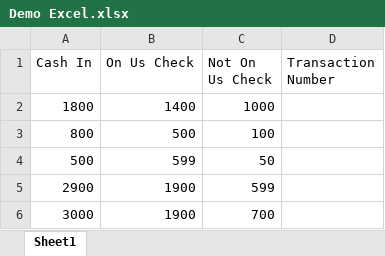
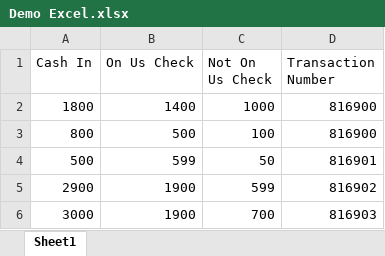
Before and after one commit to Dashminder-Singh/UiPath_automation, an Excel workbook: Advance Ui/Demo Excel.xlsx, sheet Sheet1, drawn as a sheet; values as stored, in another font and other column widths than the file's, no borders; the diff names each change by its address in the sheet, - before the commit and + after, or states it on an @@ line.

```diff
--- a/Advance Ui/Demo Excel.xlsx (sheet Sheet1)
+++ b/Advance Ui/Demo Excel.xlsx (sheet Sheet1)
-D2:D3 (Transaction Number): (empty)
+D2:D3 (Transaction Number): 816900
-D4 (Transaction Number): (empty)
+D4 (Transaction Number): 816901
-D5 (Transaction Number): (empty)
+D5 (Transaction Number): 816902
-D6 (Transaction Number): (empty)
+D6 (Transaction Number): 816903
```
Also changed, not shown: 21 other files.
